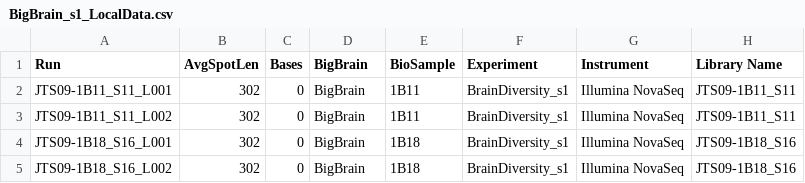
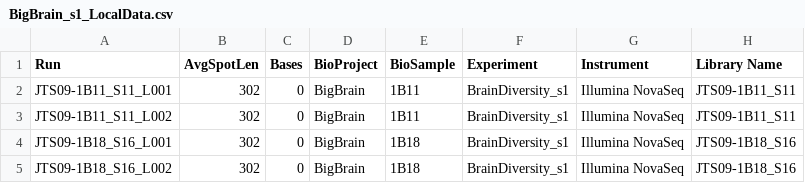
Before and after one commit to ptmcgrat/CichlidSRSequencing, a CSV file: cichlid_sr_sequencing/BigBrain_s1_LocalData.csv, drawn as a sheet; only a part is shown; the diff names each change by its address in the sheet, - before the commit and + after, or states it on an @@ line.

Commit message:
resolved repeats

```diff
--- a/cichlid_sr_sequencing/BigBrain_s1_LocalData.csv
+++ b/cichlid_sr_sequencing/BigBrain_s1_LocalData.csv
-D1: BigBrain
+D1: BioProject
```
